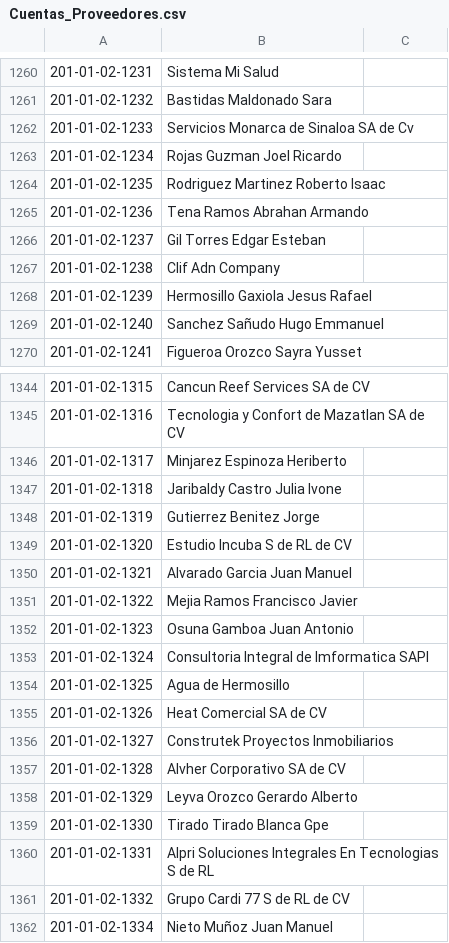
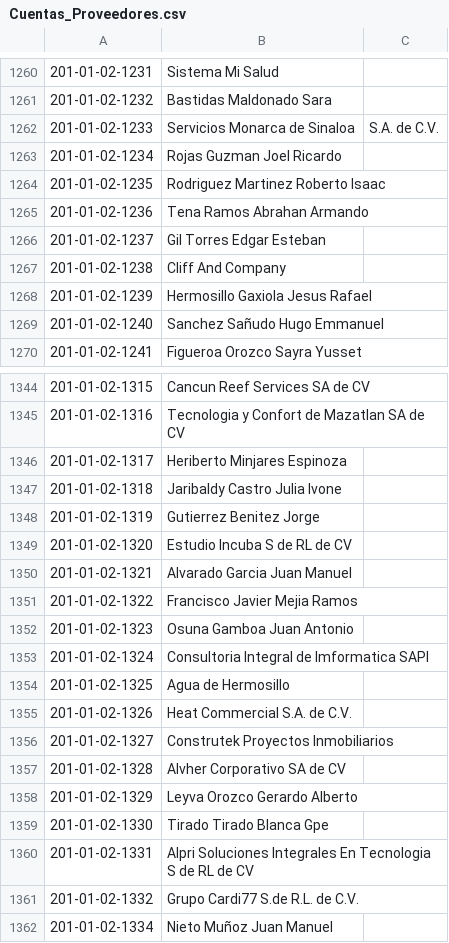
Before and after one commit to Anibal-F/RPA_SIPP-Petroplazas_Distribucion, a CSV file: CuentasContables/Cuentas_Proveedores.csv, drawn as a sheet; only a part is shown, gaps mark what is left out; the diff covers the shown part only.

```diff
--- a/CuentasContables/Cuentas_Proveedores.csv
+++ b/CuentasContables/Cuentas_Proveedores.csv
@@ -1261,3 +1261,3 @@
 201-01-02-1232,Bastidas Maldonado Sara
-201-01-02-1233,Servicios Monarca de Sinaloa SA de Cv
+201-01-02-1233,Servicios Monarca de Sinaloa, S.A. de C.V.
 201-01-02-1234,Rojas Guzman Joel Ricardo
@@ -1266,3 +1266,3 @@
 201-01-02-1237,Gil Torres Edgar Esteban
-201-01-02-1238,Clif Adn Company
+201-01-02-1238,Cliff And Company
 201-01-02-1239,Hermosillo Gaxiola Jesus Rafael
@@ -1345,3 +1345,3 @@
 201-01-02-1316,Tecnologia y Confort  de Mazatlan SA de CV
-201-01-02-1317,Minjarez Espinoza Heriberto
+201-01-02-1317,Heriberto Minjares Espinoza
 201-01-02-1318,Jaribaldy Castro Julia Ivone
@@ -1350,3 +1350,3 @@
 201-01-02-1321,Alvarado Garcia Juan Manuel
-201-01-02-1322,Mejia Ramos Francisco Javier
+201-01-02-1322,Francisco Javier Mejia Ramos
 201-01-02-1323,Osuna Gamboa Juan Antonio
@@ -1354,3 +1354,3 @@
 201-01-02-1325,Agua de Hermosillo
-201-01-02-1326,Heat Comercial SA de CV
+201-01-02-1326,Heat Commercial S.A. de C.V.
 201-01-02-1327,Construtek Proyectos Inmobiliarios
@@ -1359,4 +1359,4 @@
 201-01-02-1330,Tirado Tirado Blanca Gpe
-201-01-02-1331,Alpri Soluciones Integrales En Tecnologias S de RL
-201-01-02-1332,Grupo Cardi 77 S de RL de CV
+201-01-02-1331,Alpri Soluciones Integrales En Tecnologia S de RL de CV
+201-01-02-1332,Grupo Cardi77 S.de R.L. de C.V.
 201-01-02-1334,Nieto Muñoz Juan Manuel
```
Also changed, not shown: 82 edited cells elsewhere in this file, 3 other files.
